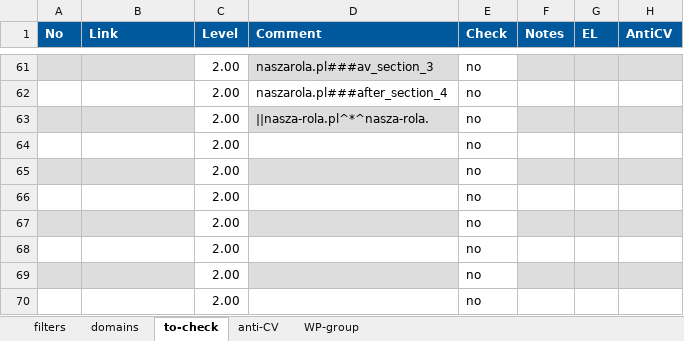
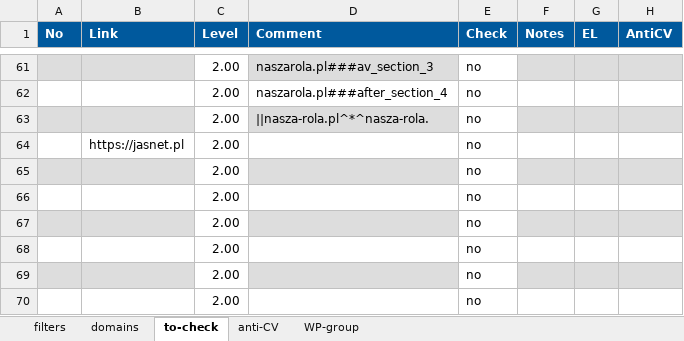
Before and after one commit to adblock-filters/filter-scripts, an Excel workbook: pull-requests/filters.xlsx, sheet to-check, drawn as a sheet; only a part is shown, gaps mark what is left out; values as stored, in another font and other column widths than the file's, no borders; conditional formats not drawn; the diff names each change by its address in the sheet, - before the commit and + after, or states it on an @@ line.

```diff
--- a/pull-requests/filters.xlsx (sheet to-check)
+++ b/pull-requests/filters.xlsx (sheet to-check)
-B64 (Link): (empty)
+B64 (Link): https://jasnet.pl
```
Also changed, not shown: sheet filters, 3 other files.
